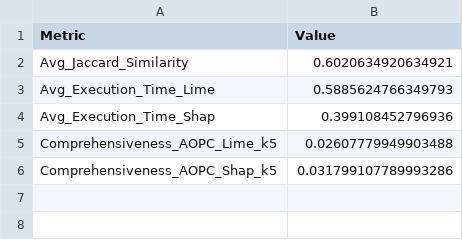
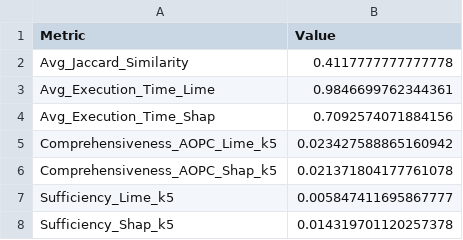
Before and after one commit to agisnarevaldo/xai_lime_vs_shap, a CSV file: outputs/finetuning_indobert/reports/xai_binary_metrics_comparison.csv, drawn as a sheet.

```diff
--- a/outputs/finetuning_indobert/reports/xai_binary_metrics_comparison.csv
+++ b/outputs/finetuning_indobert/reports/xai_binary_metrics_comparison.csv
@@ -1,6 +1,8 @@
 Metric,Value
-Avg_Jaccard_Similarity,0.6020634920634921
-Avg_Execution_Time_Lime,0.5885624766349793
-Avg_Execution_Time_Shap,0.399108452796936
-Comprehensiveness_AOPC_Lime_k5,0.02607779949903488
-Comprehensiveness_AOPC_Shap_k5,0.031799107789993286
+Avg_Jaccard_Similarity,0.4117777777777778
+Avg_Execution_Time_Lime,0.9846699762344361
+Avg_Execution_Time_Shap,0.7092574071884156
+Comprehensiveness_AOPC_Lime_k5,0.023427588865160942
+Comprehensiveness_AOPC_Shap_k5,0.021371804177761078
+Sufficiency_Lime_k5,0.005847411695867777
+Sufficiency_Shap_k5,0.014319701120257378
```
Also changed, not shown: 36 other files.
